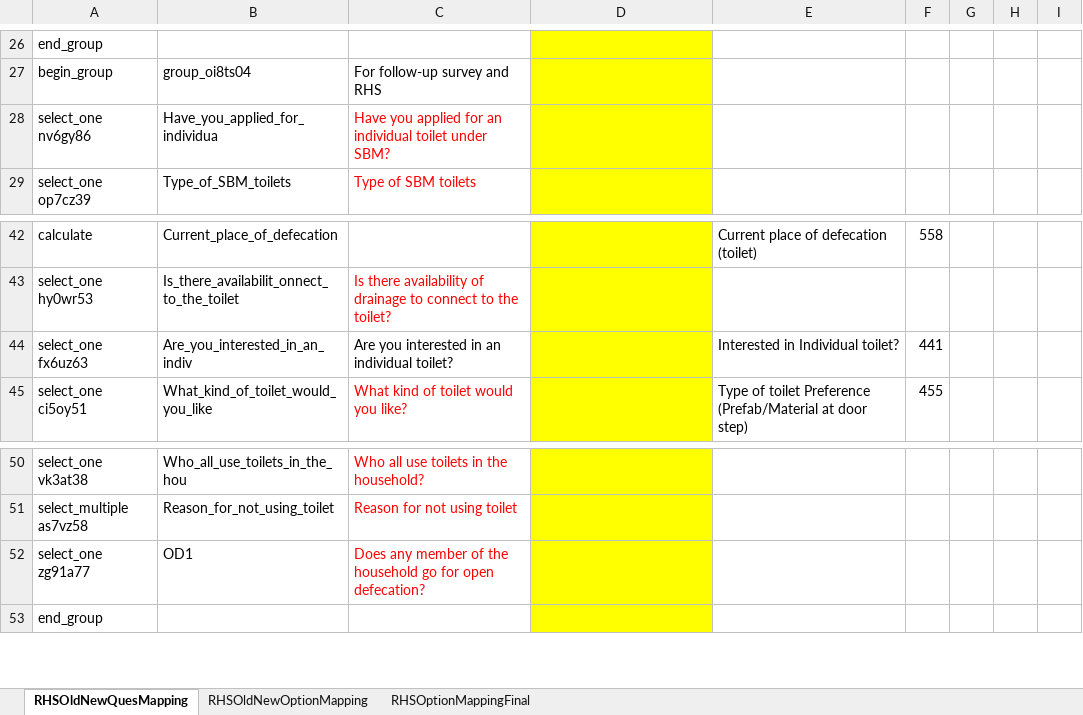
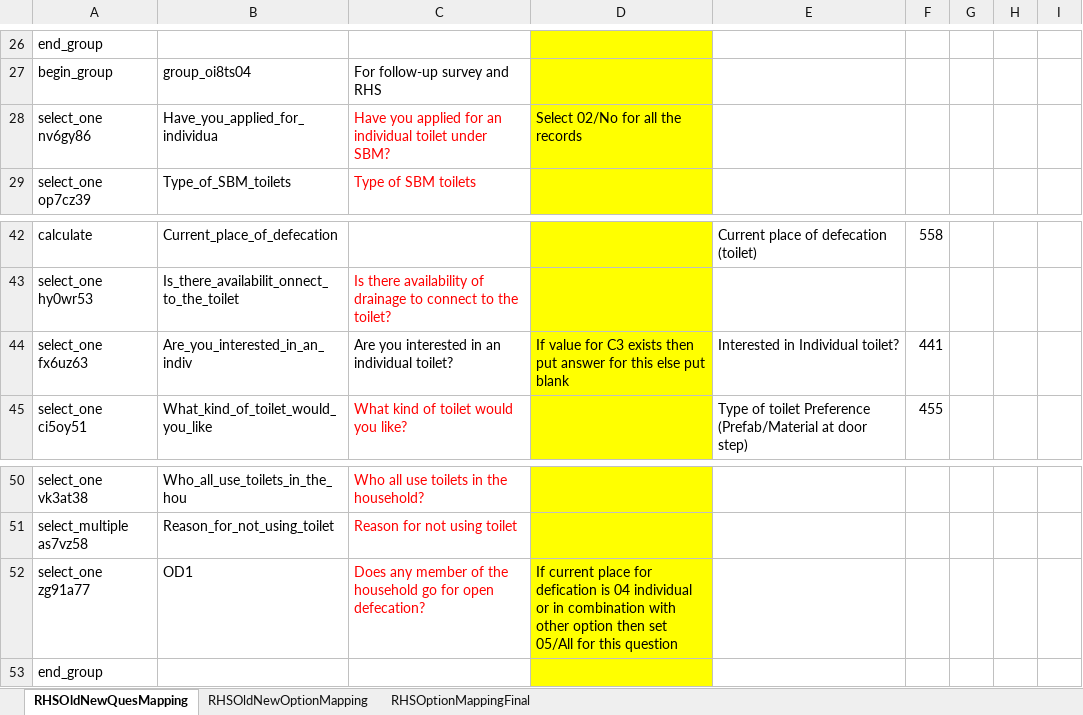
Before and after one commit to raghvendraw/Shelter, an Excel workbook: scripts/old_data_migration_to_xml/FilesToRead/MappedExcel_Pune/RHS_Old_New_QuestionMapping_Raghvendra.xlsx, sheet RHSOldNewQuesMapping, drawn as a sheet; only a part is shown, gaps mark what is left out; values as stored, in another font and other column widths than the file's, no borders; the diff names each change by its address in the sheet, - before the commit and + after, or states it on an @@ line.

```diff
--- a/scripts/old_data_migration_to_xml/FilesToRead/MappedExcel_Pune/RHS_Old_New_QuestionMapping_Raghvendra.xlsx (sheet RHSOldNewQuesMapping)
+++ b/scripts/old_data_migration_to_xml/FilesToRead/MappedExcel_Pune/RHS_Old_New_QuestionMapping_Raghvendra.xlsx (sheet RHSOldNewQuesMapping)
-D28: (empty)
+D28: Select 02/No for all the records
-D44: (empty)
+D44: If value for C3 exists then put answer for this else put blank
-D52: (empty)
+D52: If current place for defication is 04 individual or in combination with other option then set 05/All for this question
```
Also changed, not shown: sheet RHSOptionMappingFinal, 5 other files.
